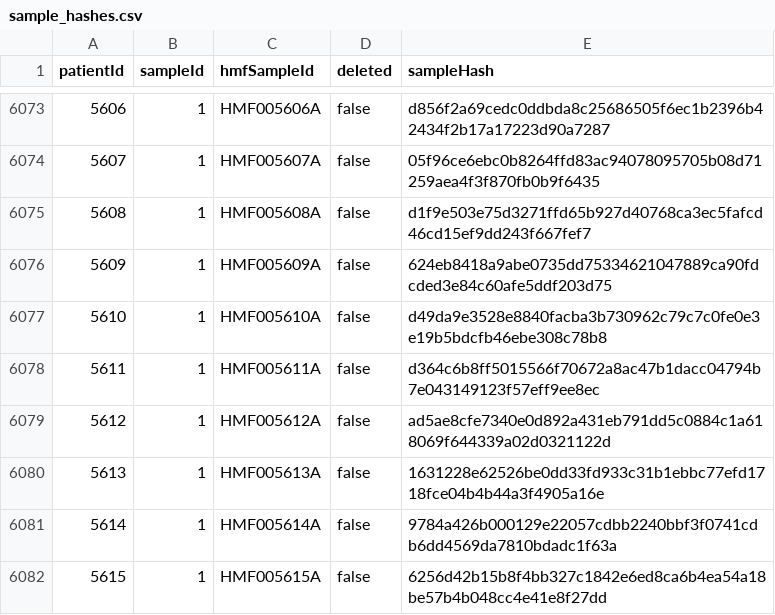
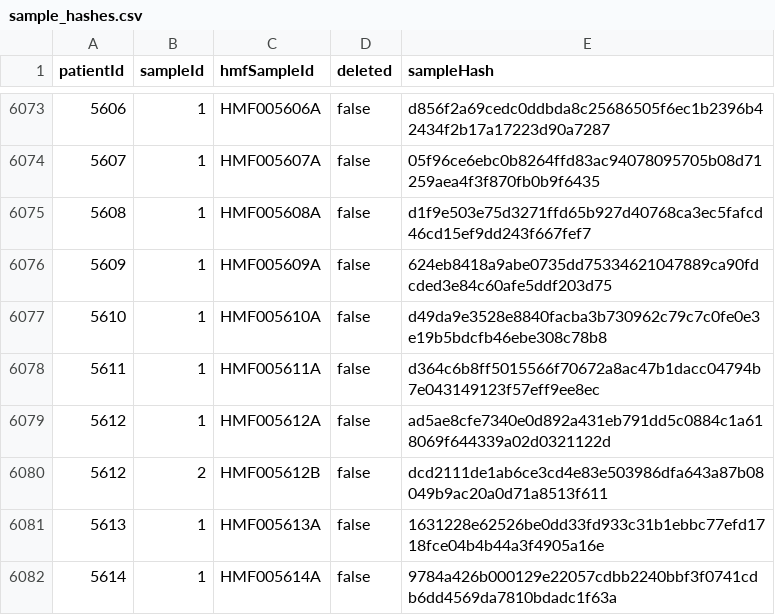
Before and after one commit to hartwigmedical/hmftools, a CSV file: hmf-id-generator/src/main/resources/sample_hashes.csv, drawn as a sheet; only a part is shown, gaps mark what is left out; the shorter side is filled out with more unchanged rows; the diff covers the shown part only.

```diff
--- a/hmf-id-generator/src/main/resources/sample_hashes.csv
+++ b/hmf-id-generator/src/main/resources/sample_hashes.csv
@@ -6079,2 +6079,3 @@ patientId,sampleId,hmfSampleId,deleted,sampleHash
 5612,1,HMF005612A,false,ad5ae8cfe7340e0d892a431eb791dd5c0884c1a618069f644339a02d0321122d
+5612,2,HMF005612B,false,dcd2111de1ab6ce3cd4e83e503986dfa643a87b08049b9ac20a0d71a8513f611
 5613,1,HMF005613A,false,1631228e62526be0dd33fd933c31b1ebbc77efd1718fce04b4b44a3f4905a16e
```
Also changed, not shown: 29 added rows elsewhere in this file.
